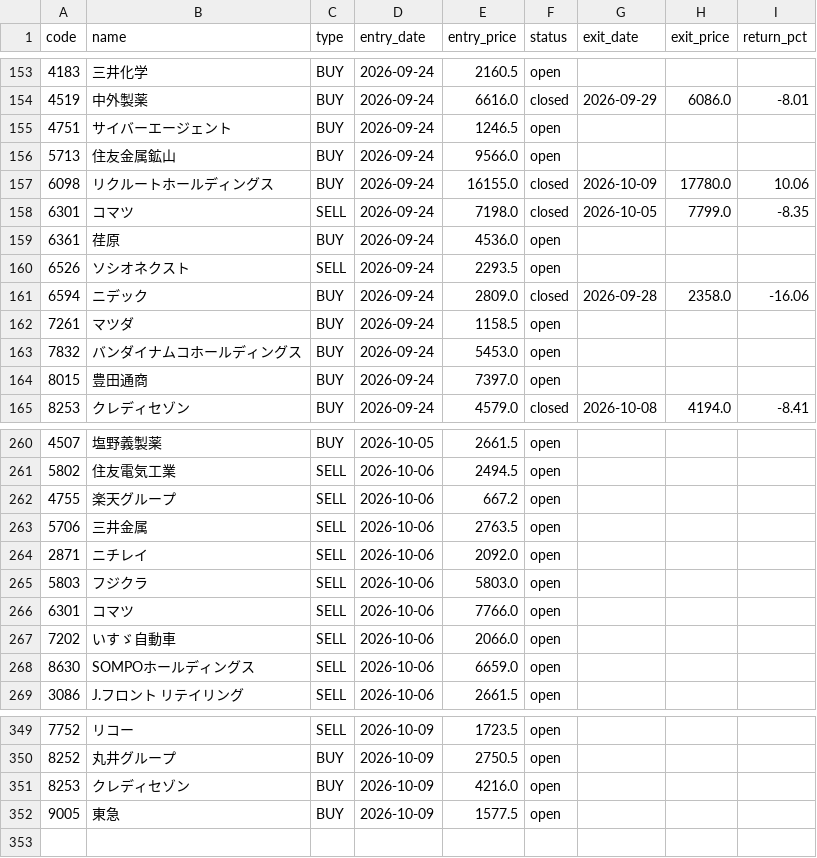
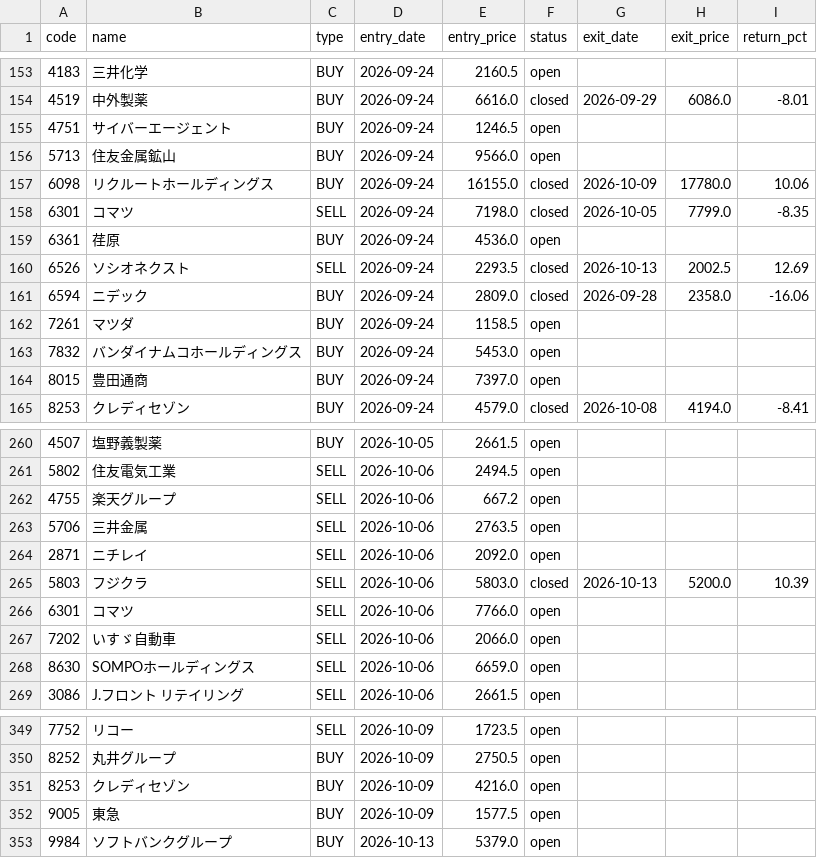
Before and after one commit to alohakozi-ux/nikkei-signal-app, a CSV file: positions.csv, drawn as a sheet; only a part is shown, gaps mark what is left out.

```diff
--- a/positions.csv
+++ b/positions.csv
@@ -159,3 +159,3 @@ code,name,type,entry_date,entry_price,status,exit_date,exit_price,return_pct
 6361,荏原,BUY,2026-09-24,4536.0,open,,,
-6526,ソシオネクスト,SELL,2026-09-24,2293.5,open,,,
+6526,ソシオネクスト,SELL,2026-09-24,2293.5,closed,2026-10-13,2002.5,12.69
 6594,ニデック,BUY,2026-09-24,2809.0,closed,2026-09-28,2358.0,-16.06
@@ -264,3 +264,3 @@ code,name,type,entry_date,entry_price,status,exit_date,exit_price,return_pct
 2871,ニチレイ,SELL,2026-10-06,2092.0,open,,,
-5803,フジクラ,SELL,2026-10-06,5803.0,open,,,
+5803,フジクラ,SELL,2026-10-06,5803.0,closed,2026-10-13,5200.0,10.39
 6301,コマツ,SELL,2026-10-06,7766.0,open,,,
@@ -352 +352,2 @@ code,name,type,entry_date,entry_price,status,exit_date,exit_price,return_pct
 9005,東急,BUY,2026-10-09,1577.5,open,,,
+9984,ソフトバンクグループ,BUY,2026-10-13,5379.0,open,,,
```
